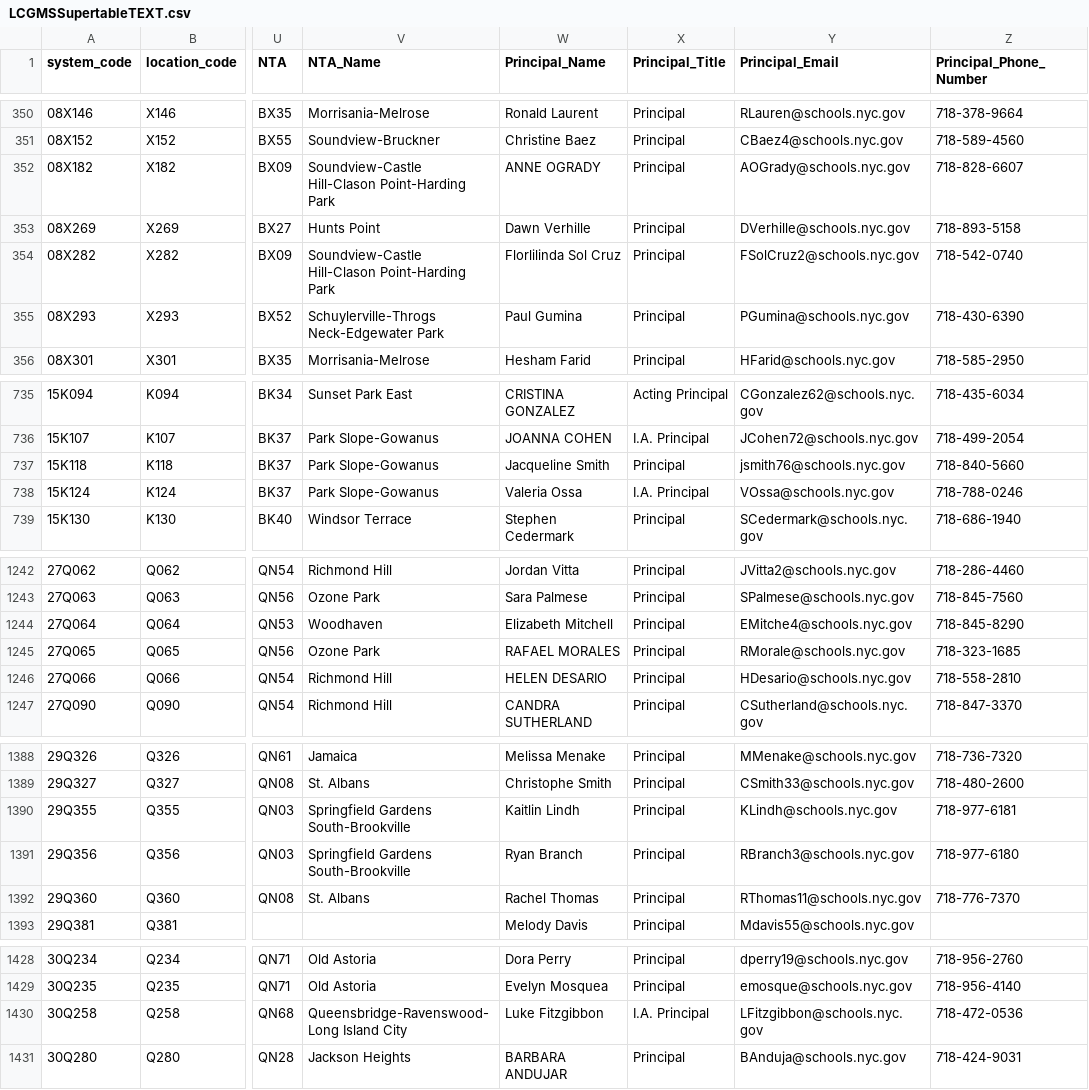
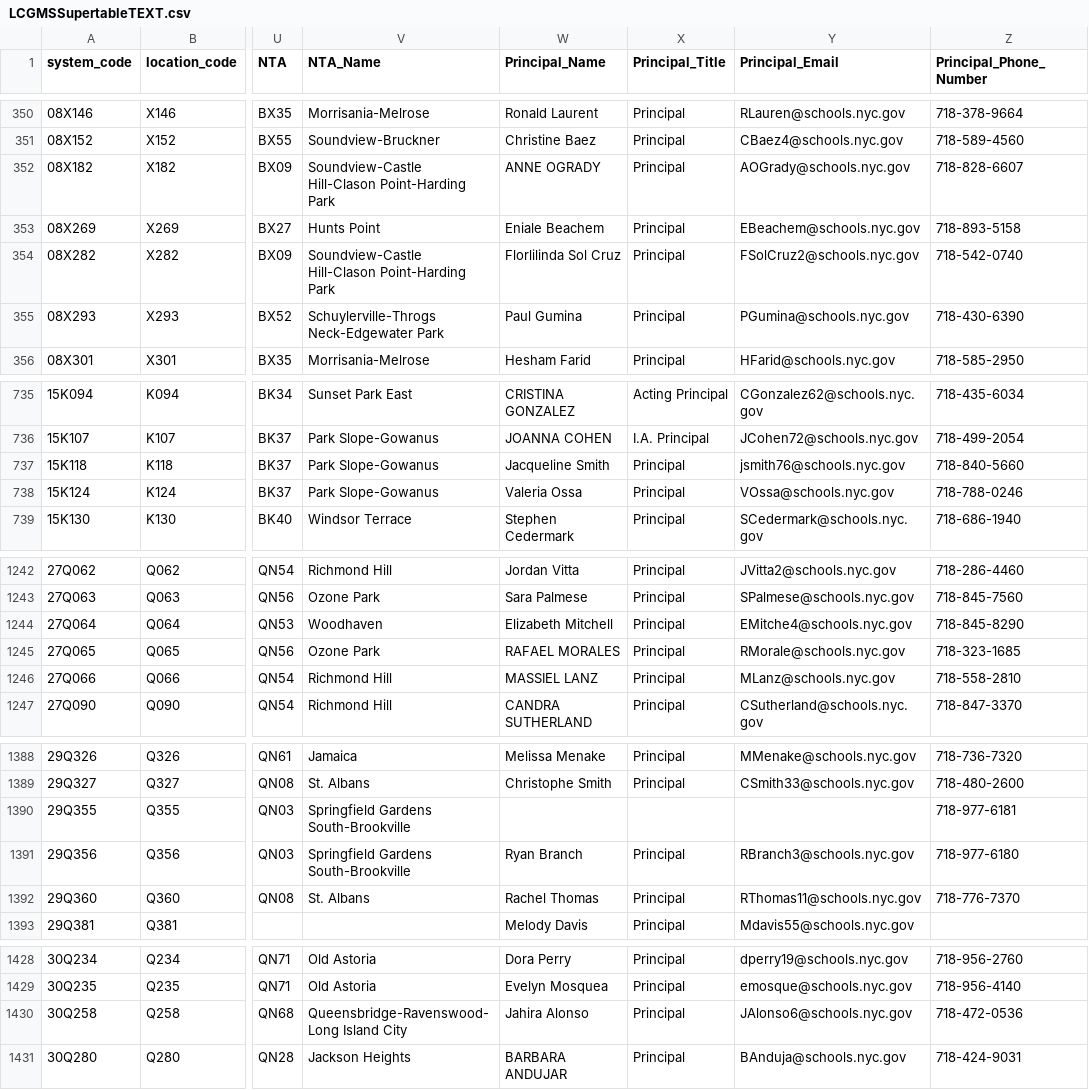
Before and after one commit to dsimoes-doe/LCGMS, a CSV file: LCGMSSupertableTEXT.csv, drawn as a sheet; only a part is shown, gaps mark what is left out; the diff names each change by its address in the sheet, - before the commit and + after, or states it on an @@ line.

Commit message:
Update LCGMSSupertableTEXT.csv

```diff
--- a/LCGMSSupertableTEXT.csv
+++ b/LCGMSSupertableTEXT.csv
-W353 (Principal_Name): Dawn Verhille
+W353 (Principal_Name): Eniale Beachem
-Y353 (Principal_Email): DVerhille@schools.nyc.gov
+Y353 (Principal_Email): EBeachem@schools.nyc.gov
-X738 (Principal_Title): I.A. Principal
+X738 (Principal_Title): Principal
-W1246 (Principal_Name): HELEN DESARIO
+W1246 (Principal_Name): MASSIEL LANZ
-Y1246 (Principal_Email): HDesario@schools.nyc.gov
+Y1246 (Principal_Email): MLanz@schools.nyc.gov
-W1390 (Principal_Name): Kaitlin Lindh
+W1390 (Principal_Name): (empty)
-X1390 (Principal_Title): Principal
+X1390 (Principal_Title): (empty)
-Y1390 (Principal_Email): KLindh@schools.nyc.gov
+Y1390 (Principal_Email): (empty)
-W1430 (Principal_Name): Luke Fitzgibbon
+W1430 (Principal_Name): Jahira Alonso
-X1430 (Principal_Title): I.A. Principal
+X1430 (Principal_Title): Principal
-Y1430 (Principal_Email): LFitzgibbon@schools.nyc.gov
+Y1430 (Principal_Email): JAlonso6@schools.nyc.gov
```
